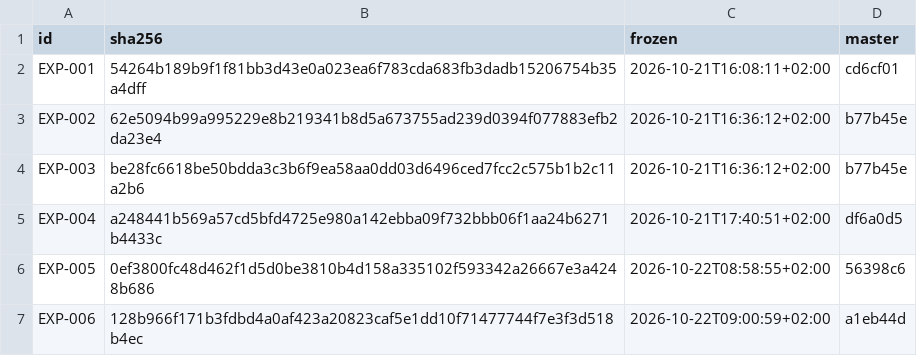
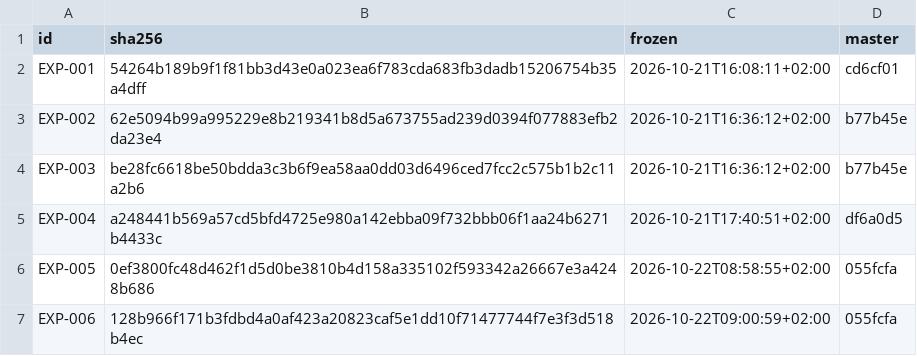
Before and after one commit to ducroq/agent-ready-projects, a TSV file: experiments/pins.tsv, drawn as a sheet.

```diff
--- a/experiments/pins.tsv
+++ b/experiments/pins.tsv
@@ -5,3 +5,3 @@ EXP-003	be28fc6618be50bdda3c3b6f9ea58aa0dd03d6496ced7fcc2c575b1b2c11a2b6	2026-10
 EXP-004	a248441b569a57cd5bfd4725e980a142ebba09f732bbb06f1aa24b6271b4433c	2026-10-21T17:40:51+02:00	df6a0d5
-EXP-005	0ef3800fc48d462f1d5d0be3810b4d158a335102f593342a26667e3a4248b686	2026-10-22T08:58:55+02:00	56398c6
-EXP-006	128b966f171b3fdbd4a0af423a20823caf5e1dd10f71477744f7e3f3d518b4ec	2026-10-22T09:00:59+02:00	a1eb44d
+EXP-005	0ef3800fc48d462f1d5d0be3810b4d158a335102f593342a26667e3a4248b686	2026-10-22T08:58:55+02:00	055fcfa
+EXP-006	128b966f171b3fdbd4a0af423a20823caf5e1dd10f71477744f7e3f3d518b4ec	2026-10-22T09:00:59+02:00	055fcfa
```
Also changed, not shown: 1 other file.
